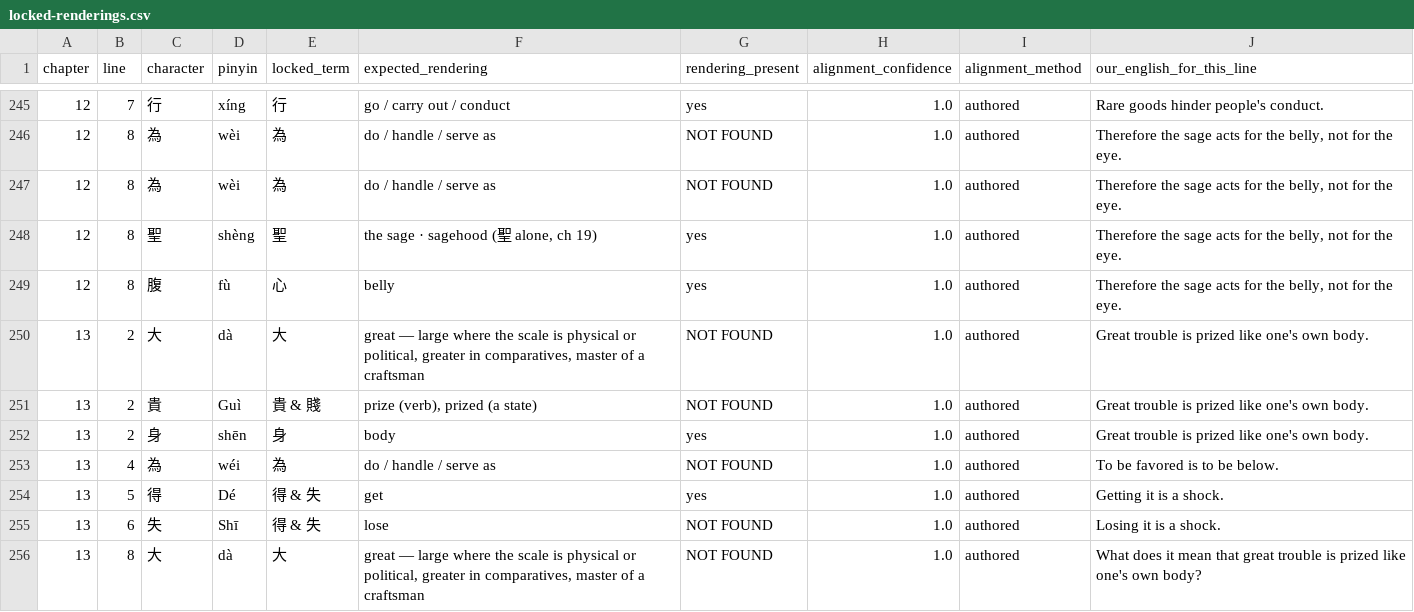
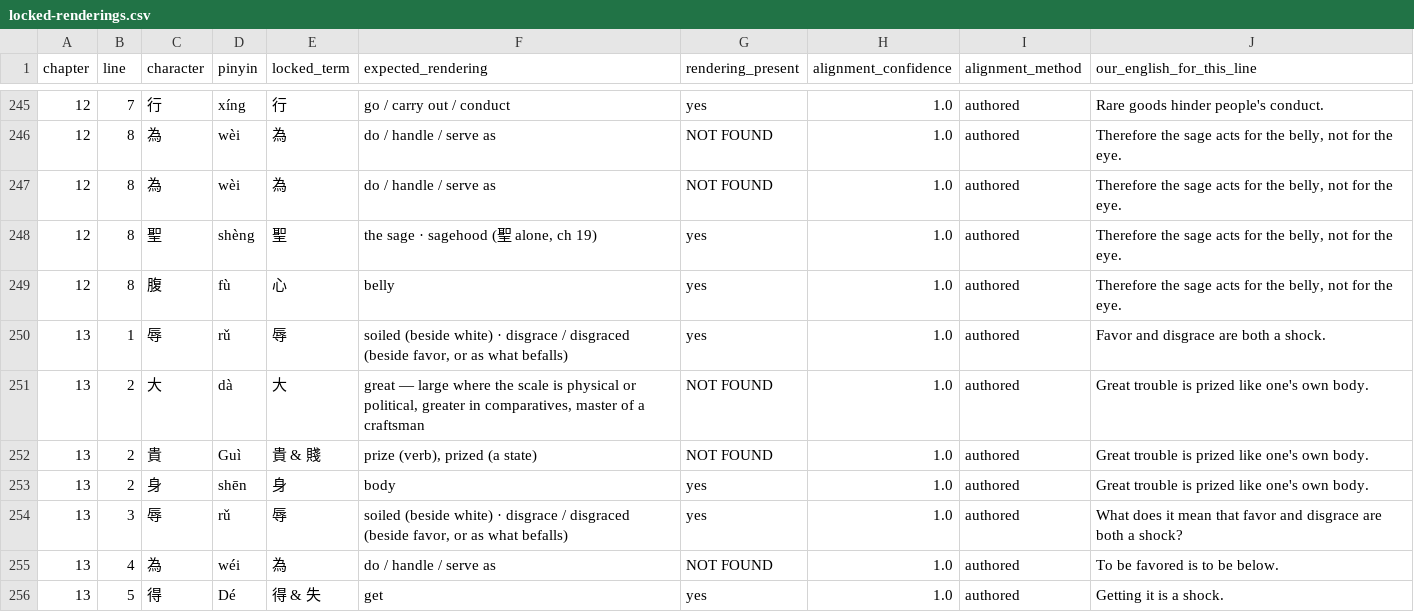
Before and after one commit to opencosmos-ai/taoteching, a CSV file: data/locked-renderings.csv, drawn as a sheet; only a part is shown, gaps mark what is left out; the shorter side is filled out with more unchanged rows; the diff covers the shown part only; the diff names each change by its address in the sheet, - before the commit and + after, or states it on an @@ line.

```diff
--- a/data/locked-renderings.csv
+++ b/data/locked-renderings.csv
+row 250: 13 | 1 | 辱 | rǔ | 辱 | soiled (beside white) · disgrace / disgraced (beside favor, or as what befalls) | yes | 1.0 | authored | Favor and disgrace are both a shock.
+row 254: 13 | 3 | 辱 | rǔ | 辱 | soiled (beside white) · disgrace / disgraced (beside favor, or as what befalls) | yes | 1.0 | authored | What does it mean that favor and disgrace are both a shock?
```
Also changed, not shown: 5 added rows elsewhere in this file, data/character-anatomy.csv, data/characters.csv, 13 other files.
